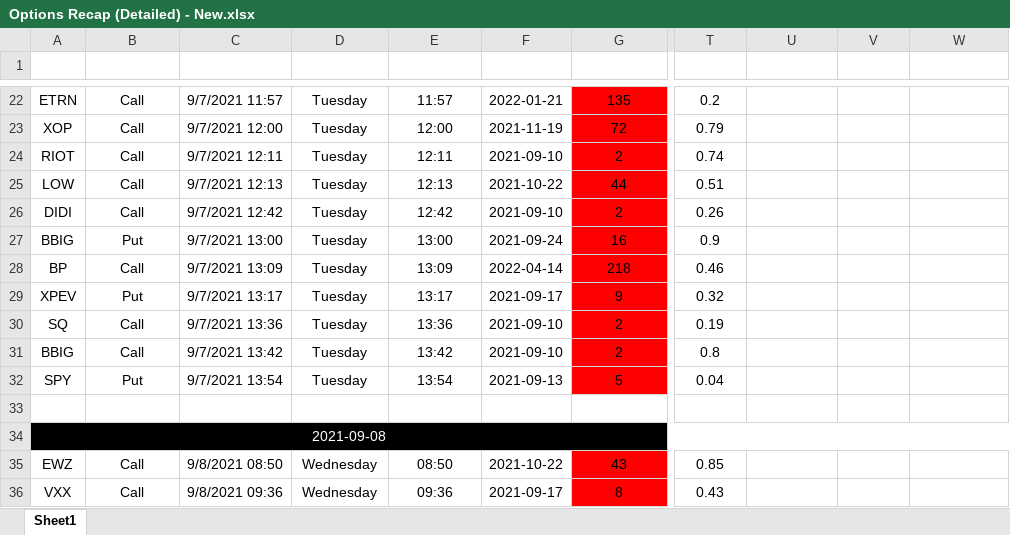
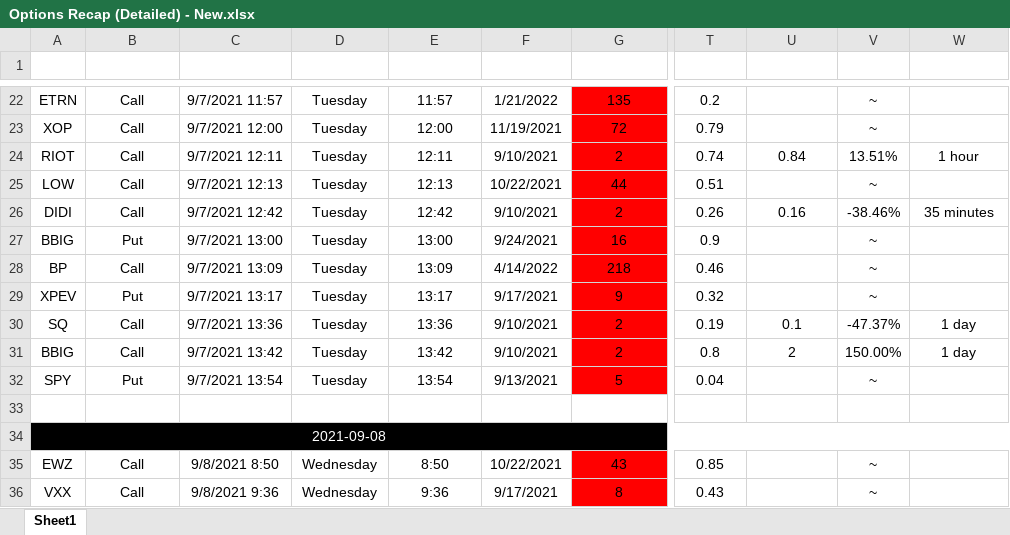
Before and after one commit to beavelar/cue, an Excel workbook: docs/options-recap/Options Recap (Detailed) - New.xlsx, sheet Sheet1, drawn as a sheet; only a part is shown, gaps mark what is left out; values as stored, in another font and other column widths than the file's, no borders; conditional formats not drawn; the diff covers the shown part only; the diff names each change by its address in the sheet, - before the commit and + after, or states it on an @@ line.

```diff
--- a/docs/options-recap/Options Recap (Detailed) - New.xlsx (sheet Sheet1)
+++ b/docs/options-recap/Options Recap (Detailed) - New.xlsx (sheet Sheet1)
-F22 (Expiry): 2022-01-21
+F22 (Expiry): 1/21/2022
-V22:V23 (P/L): (empty)
+V22:V23 (P/L): ~
-F23 (Expiry): 2021-11-19
+F23 (Expiry): 11/19/2021
-F24 (Expiry): 2021-09-10
+F24 (Expiry): 9/10/2021
-U24 (Highest Ask): (empty)
+U24 (Highest Ask): 0.84
-V24 (P/L): (empty)
+V24 (P/L): 13.51%
-W24 (Time Passed): (empty)
+W24 (Time Passed): 1 hour
-F25 (Expiry): 2021-10-22
+F25 (Expiry): 10/22/2021
-V25 (P/L): (empty)
+V25 (P/L): ~
-F26 (Expiry): 2021-09-10
+F26 (Expiry): 9/10/2021
-U26 (Highest Ask): (empty)
+U26 (Highest Ask): 0.16
-V26 (P/L): (empty)
+V26 (P/L): -38.46%
-W26 (Time Passed): (empty)
+W26 (Time Passed): 35 minutes
-F27 (Expiry): 2021-09-24
+F27 (Expiry): 9/24/2021
-V27:V29 (P/L): (empty)
+V27:V29 (P/L): ~
-F28 (Expiry): 2022-04-14
+F28 (Expiry): 4/14/2022
-F29 (Expiry): 2021-09-17
+F29 (Expiry): 9/17/2021
-F30:F31 (Expiry): 2021-09-10
+F30:F31 (Expiry): 9/10/2021
-U30 (Highest Ask): (empty)
+U30 (Highest Ask): 0.1
-V30 (P/L): (empty)
+V30 (P/L): -47.37%
-W30:W31 (Time Passed): (empty)
+W30:W31 (Time Passed): 1 day
-U31 (Highest Ask): (empty)
+U31 (Highest Ask): 2
-V31 (P/L): (empty)
+V31 (P/L): 150.00%
-F32 (Expiry): 2021-09-13
+F32 (Expiry): 9/13/2021
-V32 (P/L): (empty)
+V32 (P/L): ~
-C35 (Alerted At): 9/8/2021 08:50
+C35 (Alerted At): 9/8/2021 8:50
-E35 (Time of Day): 08:50
+E35 (Time of Day): 8:50
-F35 (Expiry): 2021-10-22
+F35 (Expiry): 10/22/2021
-V35:V36 (P/L): (empty)
+V35:V36 (P/L): ~
-C36 (Alerted At): 9/8/2021 09:36
+C36 (Alerted At): 9/8/2021 9:36
-E36 (Time of Day): 09:36
+E36 (Time of Day): 9:36
-F36 (Expiry): 2021-09-17
+F36 (Expiry): 9/17/2021
```
Also changed, not shown: 250 edited cells elsewhere in this sheet, docs/options-recap/Options Recap (Detailed).xlsx, 2 other files.
